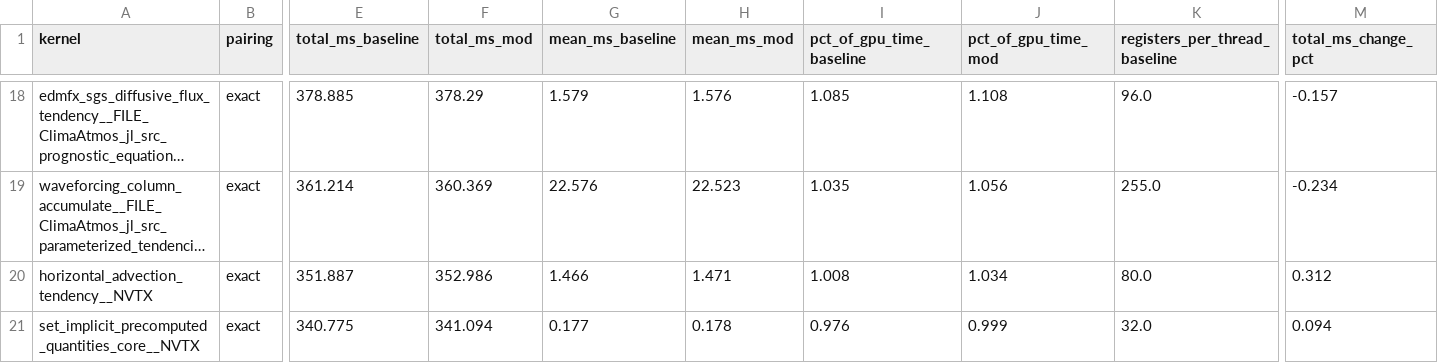
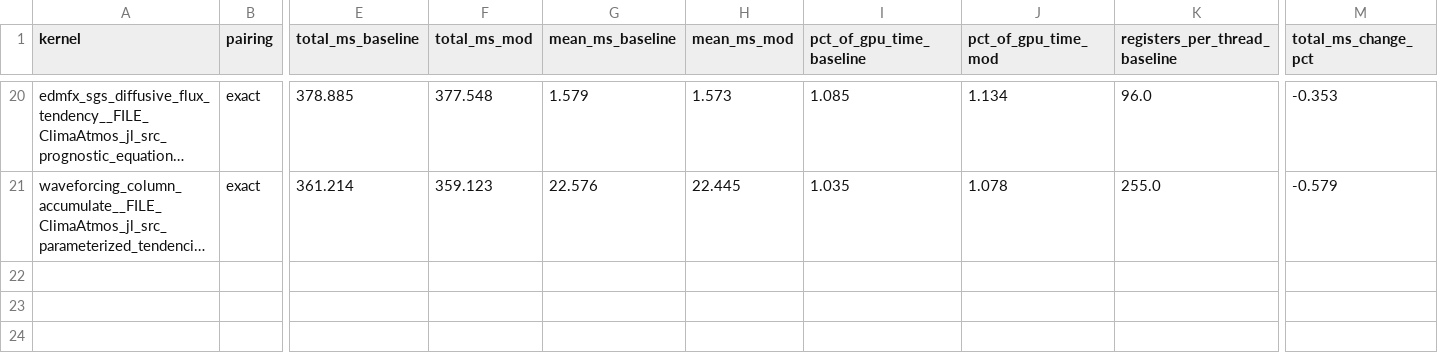
Before and after one commit to petebachant/clima-gpu-profiling, a CSV file: results/top-kernels.csv, drawn as a sheet; only a part is shown, gaps mark what is left out; long unchanged cells end in …; removed rows and columns are numbered as before the commit, all else as after; rows hold the shown columns only; the diff covers the shown part only; the diff names each change by its address in the sheet, - before the commit and + after, or states it on an @@ line.

```diff
--- a/results/top-kernels.csv
+++ b/results/top-kernels.csv
-F20 (total_ms_mod): 378.29
+F20 (total_ms_mod): 377.548
-H20 (mean_ms_mod): 1.576
+H20 (mean_ms_mod): 1.573
-J20 (pct_of_gpu_time_mod): 1.108
+J20 (pct_of_gpu_time_mod): 1.134
-M20 (total_ms_change_pct): -0.157
+M20 (total_ms_change_pct): -0.353
-F21 (total_ms_mod): 360.369
+F21 (total_ms_mod): 359.123
-H21 (mean_ms_mod): 22.523
+H21 (mean_ms_mod): 22.445
-J21 (pct_of_gpu_time_mod): 1.056
+J21 (pct_of_gpu_time_mod): 1.078
-M21 (total_ms_change_pct): -0.234
+M21 (total_ms_change_pct): -0.579
-row 20: horizontal_advection_tendency__NVTX | exact | 351.887 | 352.986 | 1.466 | 1.471 | 1.008 | 1.034 | 80.0 | 0.312
-row 21: set_implicit_precomputed_quantities_core__NVTX | exact | 340.775 | 341.094 | 0.177 | 0.178 | 0.976 | 0.999 | 32.0 | 0.094
```
Also changed, not shown: 2 added rows and 57 edited cells elsewhere in this file, 11 other files.
